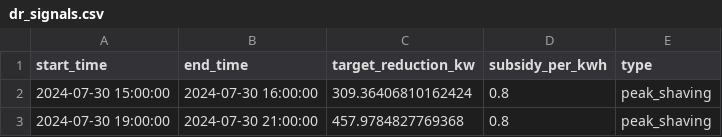
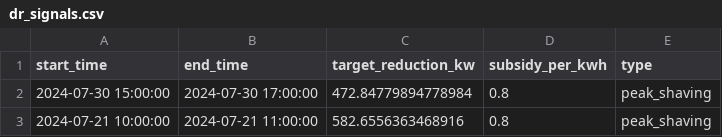
Before and after one commit to qingfeng092802/TideShift, a CSV file: data/load/dr_signals.csv, drawn as a sheet.

```diff
--- a/data/load/dr_signals.csv
+++ b/data/load/dr_signals.csv
@@ -1,3 +1,3 @@
 start_time,end_time,target_reduction_kw,subsidy_per_kwh,type
-2024-07-30 15:00:00,2024-07-30 16:00:00,309.36406810162424,0.8,peak_shaving
-2024-07-30 19:00:00,2024-07-30 21:00:00,457.9784827769368,0.8,peak_shaving
+2024-07-30 15:00:00,2024-07-30 17:00:00,472.84779894778984,0.8,peak_shaving
+2024-07-21 10:00:00,2024-07-21 11:00:00,582.6556363468916,0.8,peak_shaving
```
Also changed, not shown: data/load/load_data.csv, data/price/typical_price.csv, 23 other files.
